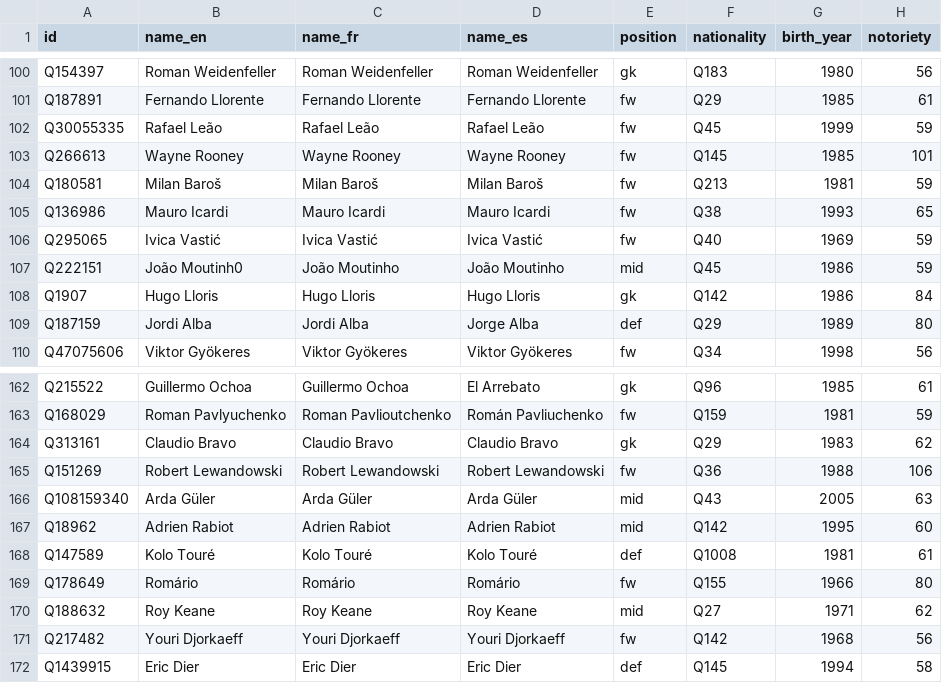
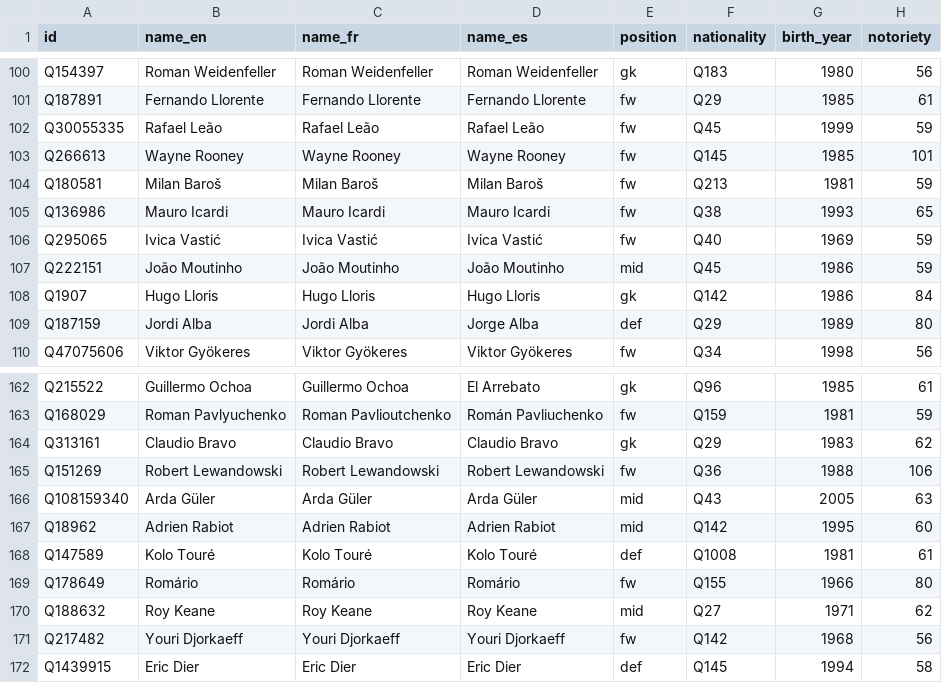
Before and after one commit to flegm-project/mercato, a CSV file: data/players.csv, drawn as a sheet; only a part is shown, gaps mark what is left out; the diff names each change by its address in the sheet, - before the commit and + after, or states it on an @@ line.

```diff
--- a/data/players.csv
+++ b/data/players.csv
-B107 (name_en): João Moutinh0
+B107 (name_en): João Moutinho
-B166 (name_en): Αrda Güler
+B166 (name_en): Arda Güler
```
Also changed, not shown: data/clubs.csv, 21 other files.
